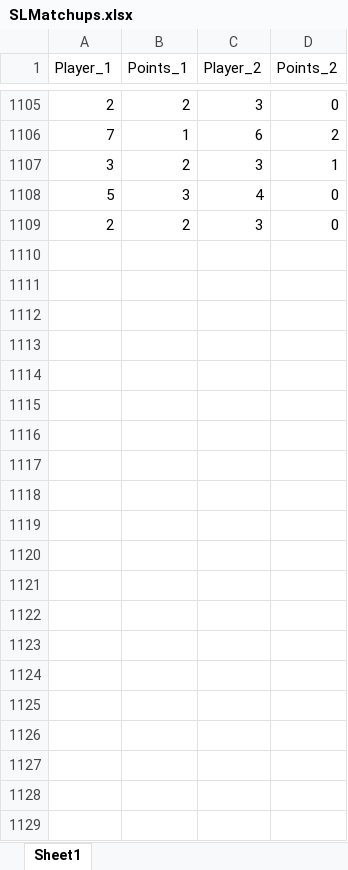
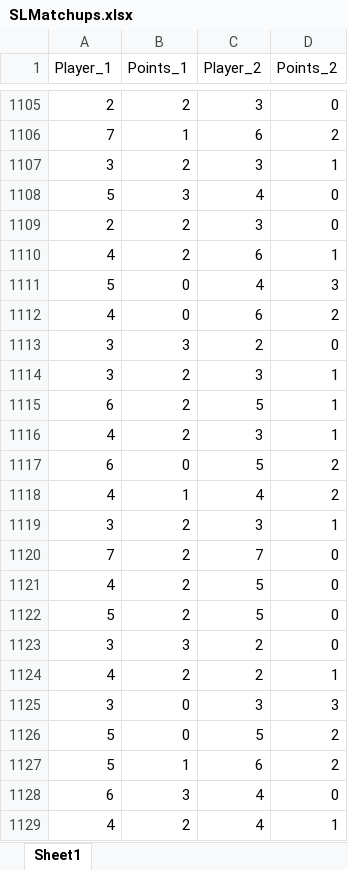
Before and after one commit to berryscottr/magic-8ball, an Excel workbook: data/SLMatchups.xlsx, sheet Sheet1, drawn as a sheet; only a part is shown, gaps mark what is left out; values as stored, in another font and other column widths than the file's, no borders; the diff names each change by its address in the sheet, - before the commit and + after, or states it on an @@ line.

```diff
--- a/data/SLMatchups.xlsx (sheet Sheet1)
+++ b/data/SLMatchups.xlsx (sheet Sheet1)
+row 1110: 4 | 2 | 6 | 1
+row 1111: 5 | 0 | 4 | 3
+row 1112: 4 | 0 | 6 | 2
+row 1113: 3 | 3 | 2 | 0
+row 1114: 3 | 2 | 3 | 1
+row 1115: 6 | 2 | 5 | 1
+row 1116: 4 | 2 | 3 | 1
+row 1117: 6 | 0 | 5 | 2
+row 1118: 4 | 1 | 4 | 2
+row 1119: 3 | 2 | 3 | 1
+row 1120: 7 | 2 | 7 | 0
+row 1121: 4 | 2 | 5 | 0
+row 1122: 5 | 2 | 5 | 0
+row 1123: 3 | 3 | 2 | 0
+row 1124: 4 | 2 | 2 | 1
+row 1125: 3 | 0 | 3 | 3
+row 1126: 5 | 0 | 5 | 2
+row 1127: 5 | 1 | 6 | 2
+row 1128: 6 | 3 | 4 | 0
+row 1129: 4 | 2 | 4 | 1
```
Also changed, not shown: data/InningCounts.xlsx.
